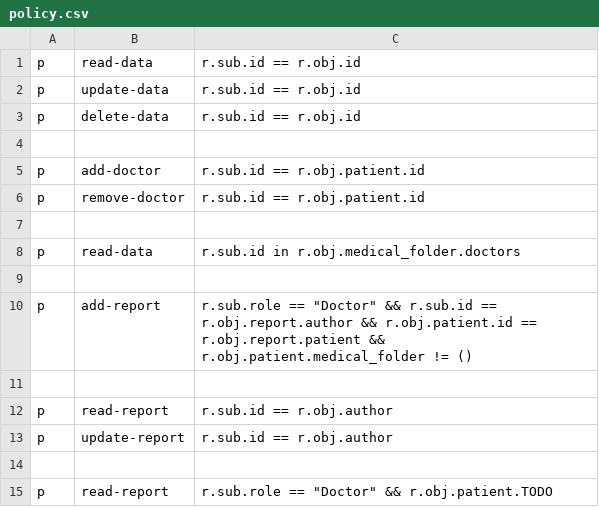
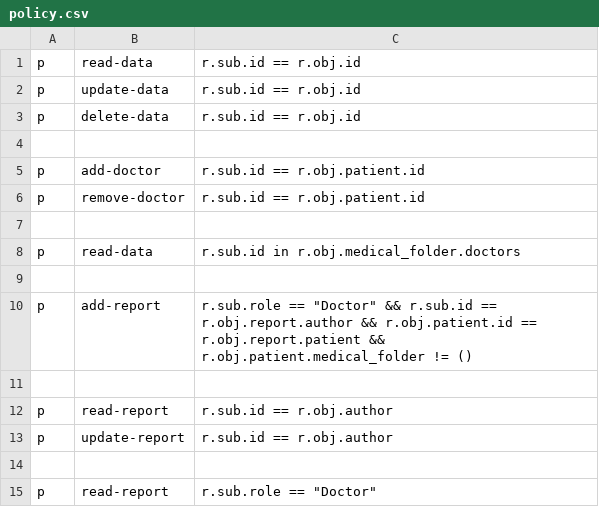
Before and after one commit to heig-lherman/slh, a CSV file: pw3/access_control/policy.csv, drawn as a sheet.

Commit message:
fix: patient filtering for reading data

```diff
--- a/pw3/access_control/policy.csv
+++ b/pw3/access_control/policy.csv
@@ -14,2 +14,2 @@ p,update-report,r.sub.id == r.obj.author
 
-p,read-report,r.sub.role == "Doctor" && r.obj.patient.TODO
+p,read-report,r.sub.role == "Doctor"
```
Also changed, not shown: 2 other files.
